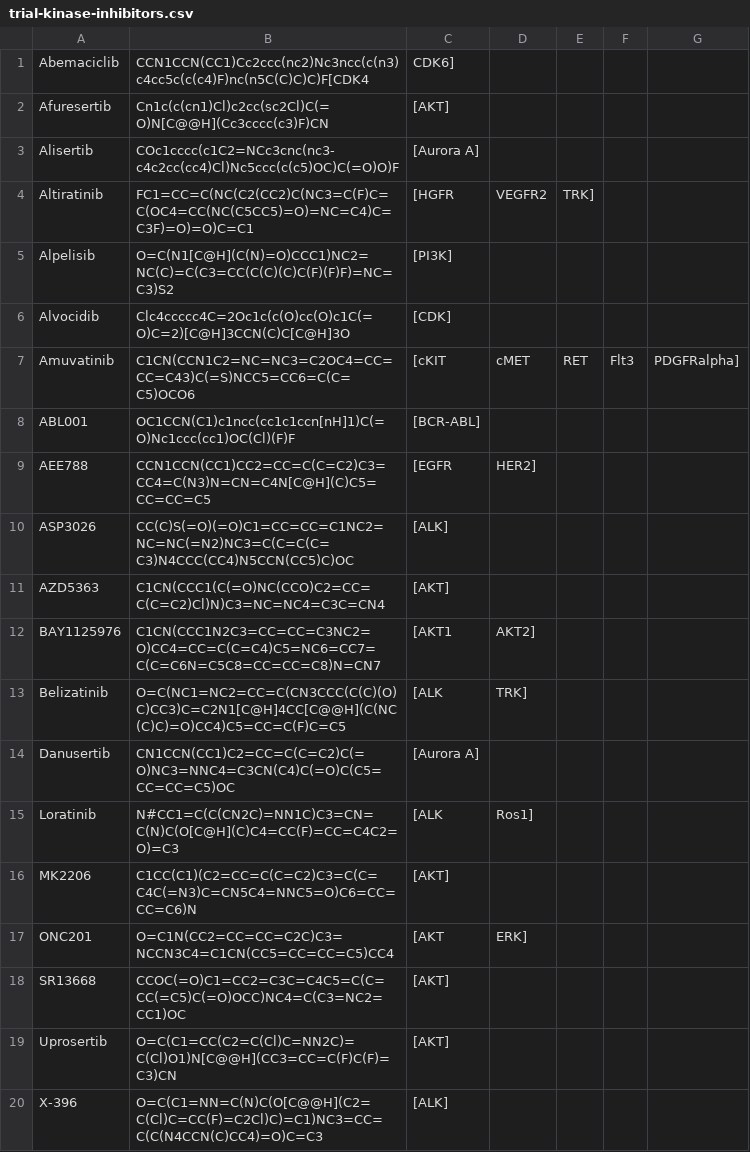
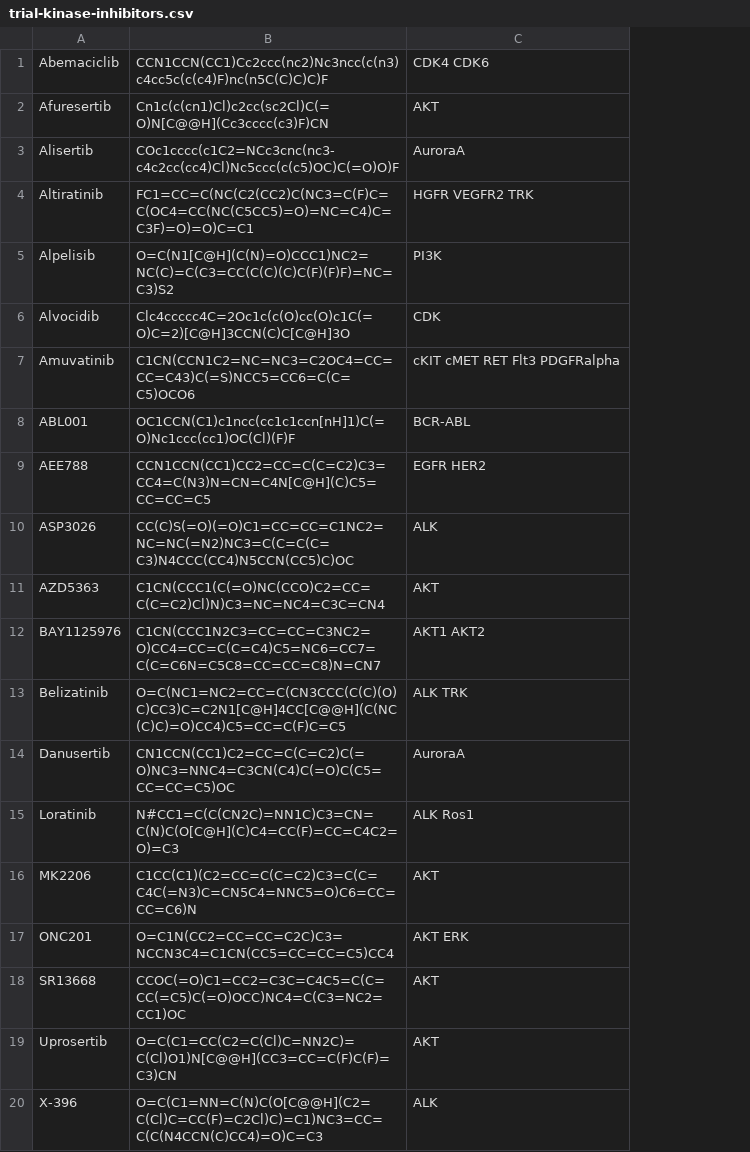
Before and after one commit to steven-albanese/goodiebag, a CSV file: intrials/trial-kinase-inhibitors.csv, drawn as a sheet; removed rows and columns are numbered as before the commit, all else as after; the diff names each change by its address in the sheet, - before the commit and + after, or states it on an @@ line.

Commit message:
Handling of targets in trial csv

```diff
--- a/intrials/trial-kinase-inhibitors.csv
+++ b/intrials/trial-kinase-inhibitors.csv
-column C, rows 1-20: CDK6] | [AKT] | [Aurora A] | [HGFR | [PI3K] | [CDK] | [cKIT | [BCR-ABL] | [EGFR | [ALK] | [AKT] | [AKT1 | [ALK | [Aurora A] | [ALK | [AKT] | [AKT | [AKT] | [AKT] | [ALK]
-column D, rows 4-17: VEGFR2 |  |  | cMET |  | HER2] |  |  | AKT2] | TRK] |  | Ros1] |  | ERK]
-column E, rows 4-7: TRK] |  |  | RET
-column F, row 7: Flt3
-column G, row 7: PDGFRalpha]
+column C, rows 1-20: CDK4 CDK6 | AKT | AuroraA | HGFR VEGFR2 TRK | PI3K | CDK | cKIT cMET RET Flt3 PDGFRalpha | BCR-ABL | EGFR HER2 | ALK | AKT | AKT1 AKT2 | ALK TRK | AuroraA | ALK Ros1 | AKT | AKT ERK | AKT | AKT | ALK
-B1: CCN1CCN(CC1)Cc2ccc(nc2)Nc3ncc(c(n3)c4cc5c(c(c4)F)nc(n5C(C)C)C)F[CDK4
+B1: CCN1CCN(CC1)Cc2ccc(nc2)Nc3ncc(c(n3)c4cc5c(c(c4)F)nc(n5C(C)C)C)F
```
